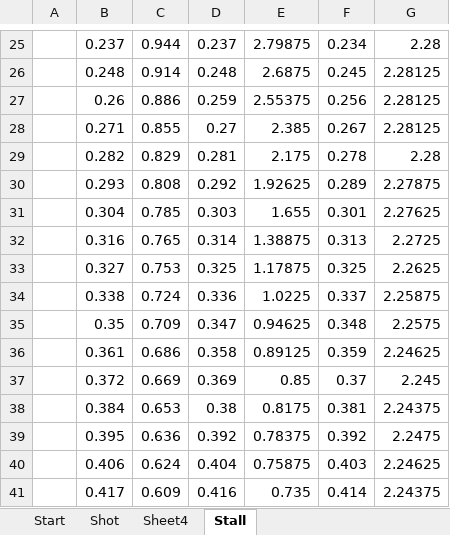
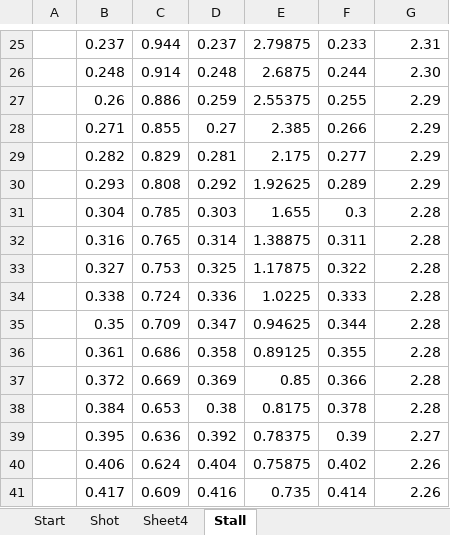
Before and after one commit to aspro648/KiCad, an Excel workbook: projects/Nerf/ArduStryfe/data_stryfe_2/graphs.xlsx, sheet Stall, drawn as a sheet; only a part is shown, gaps mark what is left out; values as stored, in another font and other column widths than the file's, no borders; charts and pictures not drawn; the diff covers the shown part only; the diff names each change by its address in the sheet, - before the commit and + after, or states it on an @@ line.

```diff
--- a/projects/Nerf/ArduStryfe/data_stryfe_2/graphs.xlsx (sheet Stall)
+++ b/projects/Nerf/ArduStryfe/data_stryfe_2/graphs.xlsx (sheet Stall)
-F25: 0.234
+F25: 0.233
-G25: 2.28
+G25: 2.31
-F26: 0.245
+F26: 0.244
-G26: 2.28125
+G26: 2.30
-F27: 0.256
+F27: 0.255
-G27:G28: 2.28125
+G27:G28: 2.29
-F28: 0.267
+F28: 0.266
-F29: 0.278
+F29: 0.277
-G29: 2.28
+G29: 2.29
-G30: 2.27875
+G30: 2.29
-F31: 0.301
+F31: 0.3
-G31: 2.27625
+G31: 2.28
-F32: 0.313
+F32: 0.311
-G32: 2.2725
+G32: 2.28
-F33: 0.325
+F33: 0.322
-G33: 2.2625
+G33: 2.28
-F34: 0.337
+F34: 0.333
-G34: 2.25875
+G34: 2.28
-F35: 0.348
+F35: 0.344
-G35: 2.2575
+G35: 2.28
-F36: 0.359
+F36: 0.355
-G36: 2.24625
+G36: 2.28
-F37: 0.37
+F37: 0.366
-G37: 2.245
+G37: 2.28
-F38: 0.381
+F38: 0.378
-G38: 2.24375
+G38: 2.28
-F39: 0.392
+F39: 0.39
-G39: 2.2475
+G39: 2.27
-F40: 0.403
+F40: 0.402
-G40: 2.24625
+G40: 2.26
-G41: 2.24375
+G41: 2.26
```
Also changed, not shown: other rows of this sheet, charts or pictures, 44 other files.
